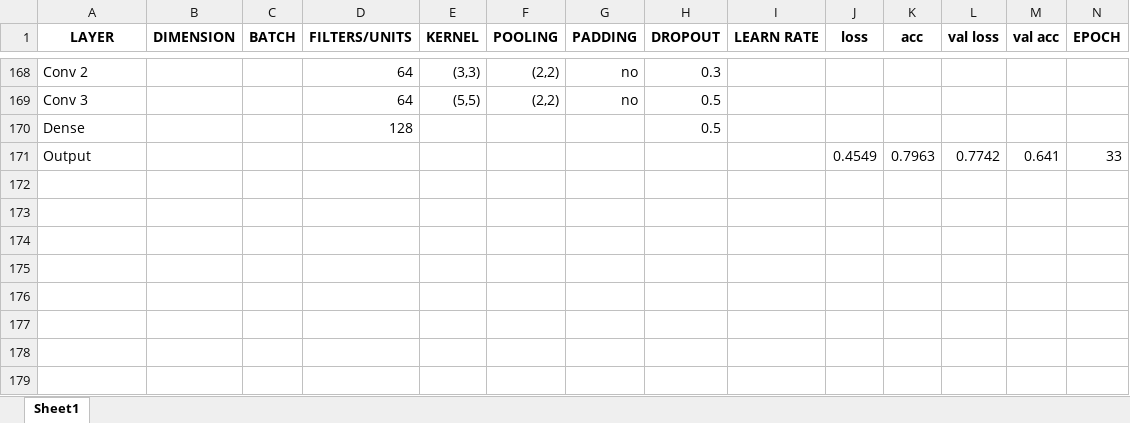
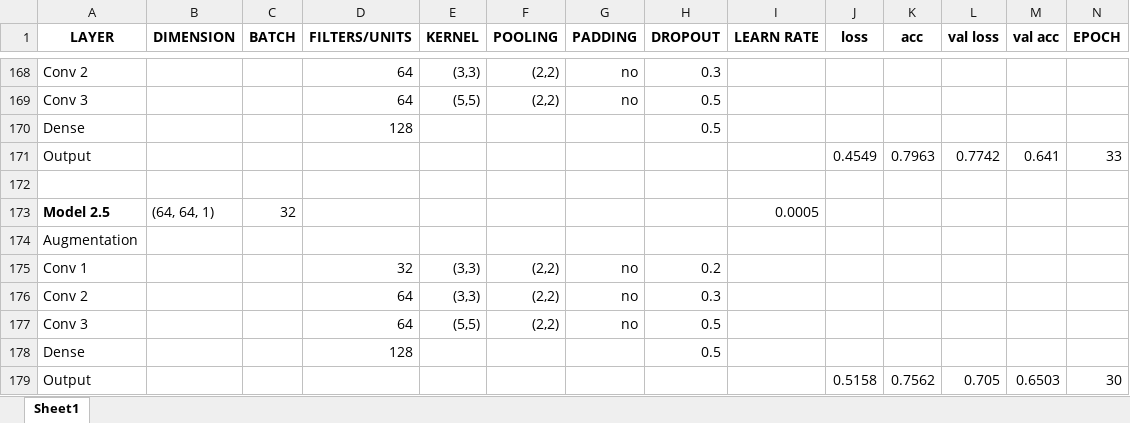
Before and after one commit to Enri98/cnn-muffin-chihuahua, an Excel workbook: models_results.xlsx, sheet Sheet1, drawn as a sheet; only a part is shown, gaps mark what is left out; values as stored, in another font and other column widths than the file's, no borders; conditional formats not drawn; rows hold the shown columns only; the diff names each change by its address in the sheet, - before the commit and + after, or states it on an @@ line.

Commit message:
Add files via upload

```diff
--- a/models_results.xlsx (sheet Sheet1)
+++ b/models_results.xlsx (sheet Sheet1)
+row 172: (empty)
+row 173: Model 2.5 | (64, 64, 1) | 32 |  |  |  |  |  | 0.0005
+row 174: Augmentation
+row 175: Conv 1 |  |  | 32 | (3,3) | (2,2) | no | 0.2
+row 176: Conv 2 |  |  | 64 | (3,3) | (2,2) | no | 0.3
+row 177: Conv 3 |  |  | 64 | (5,5) | (2,2) | no | 0.5
+row 178: Dense |  |  | 128 |  |  |  | 0.5
+row 179: Output |  |  |  |  |  |  |  |  | 0.5158 | 0.7562 | 0.705 | 0.6503 | 30
```
